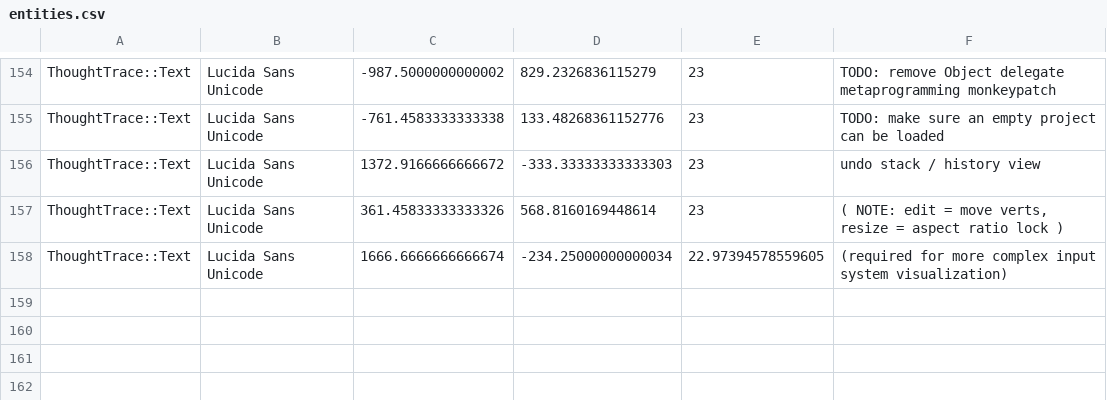
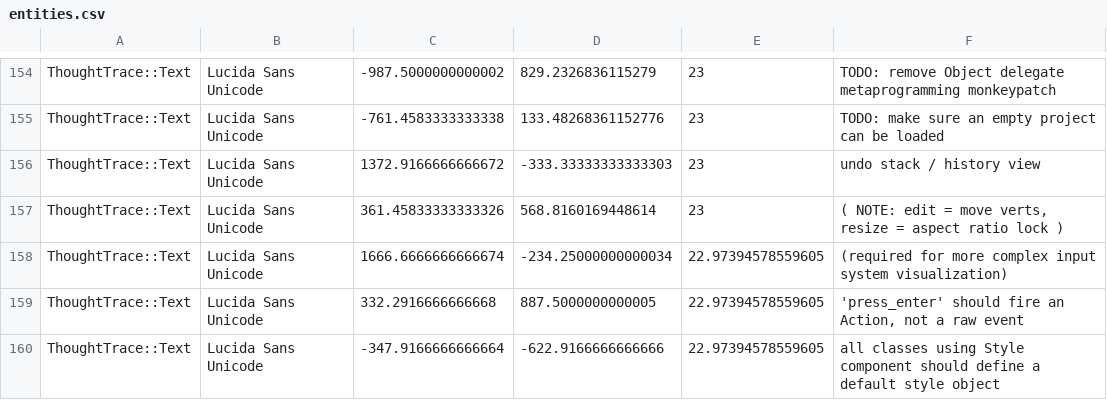
Before and after one commit to RavensKrag/ThoughtTrace, a CSV file: bin/data/todos/entities.csv, drawn as a sheet; only a part is shown, gaps mark what is left out; the diff names each change by its address in the sheet, - before the commit and + after, or states it on an @@ line.

```diff
--- a/bin/data/todos/entities.csv
+++ b/bin/data/todos/entities.csv
+row 159: ThoughtTrace::Text | Lucida Sans Unicode | 332.2916666666668 | 887.5000000000005 | 22.97394578559605 | 'press_enter' should fire an Action, not a raw event
+row 160: ThoughtTrace::Text | Lucida Sans Unicode | -347.9166666666664 | -622.9166666666666 | 22.97394578559605 | all classes using Style component should define a default style object
```
Also changed, not shown: bin/data/todos/prototypes.csv, 1 other file.
